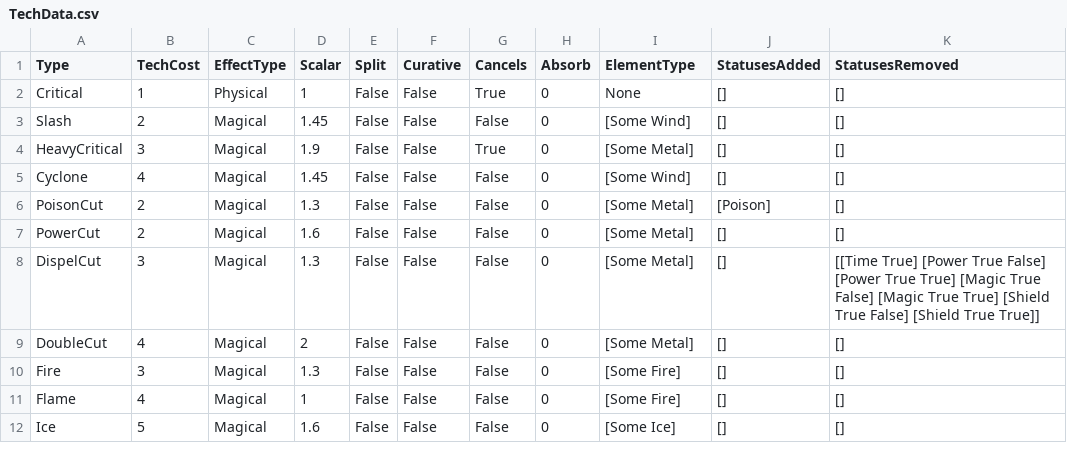
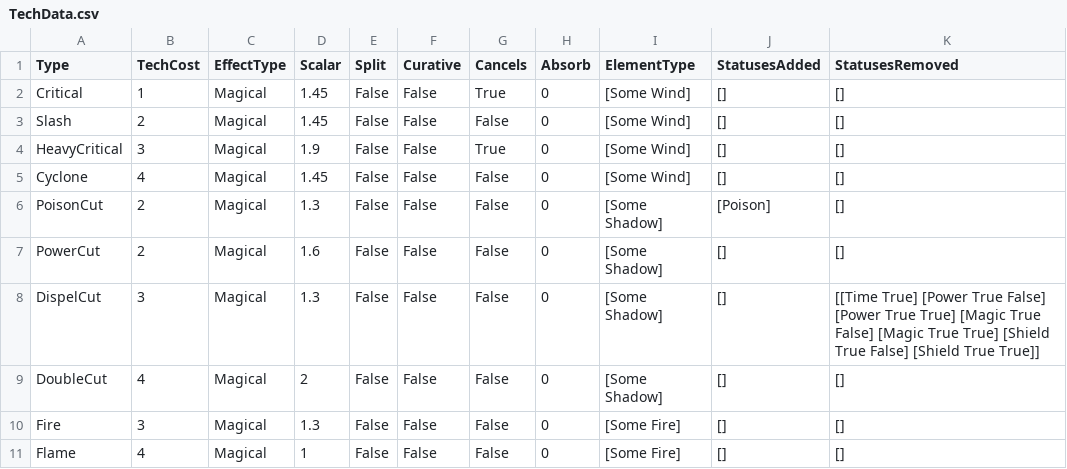
Before and after one commit to bryanedds/Nu, a CSV file: Projects/OmniBlade/Assets/Data/TechData.csv, drawn as a sheet; only a part is shown; the shorter side is filled out with more unchanged rows; the diff names each change by its address in the sheet, - before the commit and + after, or states it on an @@ line.

```diff
--- a/Projects/OmniBlade/Assets/Data/TechData.csv
+++ b/Projects/OmniBlade/Assets/Data/TechData.csv
-C2 (EffectType): Physical
+C2 (EffectType): Magical
-D2 (Scalar): 1
+D2 (Scalar): 1.45
-I2 (ElementType): None
+I2 (ElementType): [Some Wind]
-I4 (ElementType): [Some Metal]
+I4 (ElementType): [Some Wind]
-I6:I9 (ElementType): [Some Metal]
+I6:I9 (ElementType): [Some Shadow]
```
Also changed, not shown: Projects/OmniBlade/Assets/Data/ArchetypeData.csv, 2 other files.
